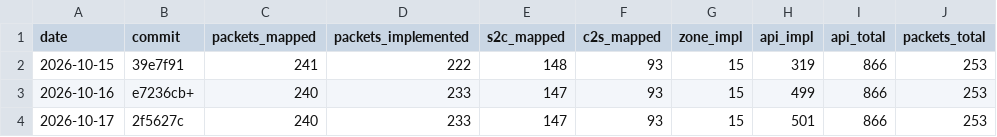
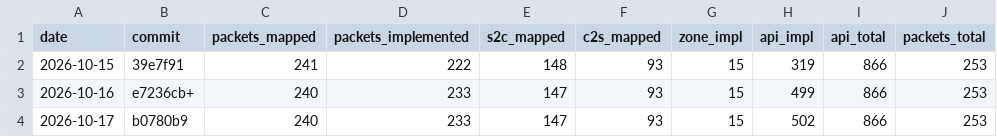
Before and after one commit to AlexPerrin/osrs-plugins-reverse, a CSV file: docs/progress-history.csv, drawn as a sheet.

```diff
--- a/docs/progress-history.csv
+++ b/docs/progress-history.csv
@@ -3,2 +3,2 @@ date,commit,packets_mapped,packets_implemented,s2c_mapped,c2s_mapped,zone_impl,a
 2026-10-16,e7236cb+,240,233,147,93,15,499,866,253
-2026-10-17,2f5627c,240,233,147,93,15,501,866,253
+2026-10-17,b0780b9,240,233,147,93,15,502,866,253
```
Also changed, not shown: 3 other files.
